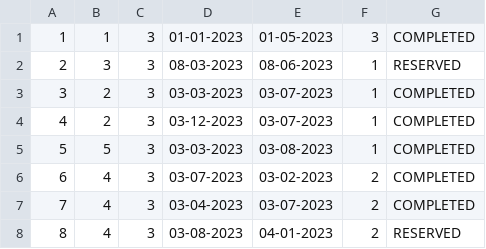
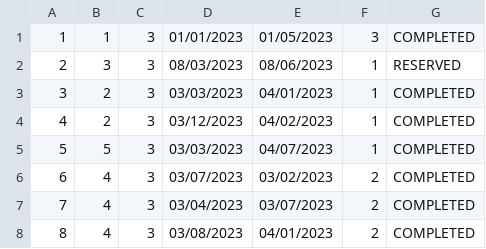
Before and after one commit to anastano/group-3-team-B, a CSV file: SIMS_HCI_Project/SIMS_HCI_Project/Resources/Database/accommodationReservations.csv, drawn as a sheet.

```diff
--- a/SIMS_HCI_Project/SIMS_HCI_Project/Resources/Database/accommodationReservations.csv
+++ b/SIMS_HCI_Project/SIMS_HCI_Project/Resources/Database/accommodationReservations.csv
@@ -1,8 +1,8 @@
-1|1|3|01-01-2023|01-05-2023|3|COMPLETED
-2|3|3|08-03-2023|08-06-2023|1|RESERVED
-3|2|3|03-03-2023|03-07-2023|1|COMPLETED
-4|2|3|03-12-2023|03-07-2023|1|COMPLETED
-5|5|3|03-03-2023|03-08-2023|1|COMPLETED
-6|4|3|03-07-2023|03-02-2023|2|COMPLETED
-7|4|3|03-04-2023|03-07-2023|2|COMPLETED
-8|4|3|03-08-2023|04-01-2023|2|RESERVED
+1|1|3|01/01/2023|01/05/2023|3|COMPLETED
+2|3|3|08/03/2023|08/06/2023|1|RESERVED
+3|2|3|03/03/2023|04/01/2023|1|COMPLETED
+4|2|3|03/12/2023|04/02/2023|1|COMPLETED
+5|5|3|03/03/2023|04/07/2023|1|COMPLETED
+6|4|3|03/07/2023|03/02/2023|2|COMPLETED
+7|4|3|03/04/2023|03/07/2023|2|COMPLETED
+8|4|3|03/08/2023|04/01/2023|2|COMPLETED
```
Also changed, not shown: SIMS_HCI_Project/SIMS_HCI_Project/Resources/Database/locations.csv, 20 other files.
